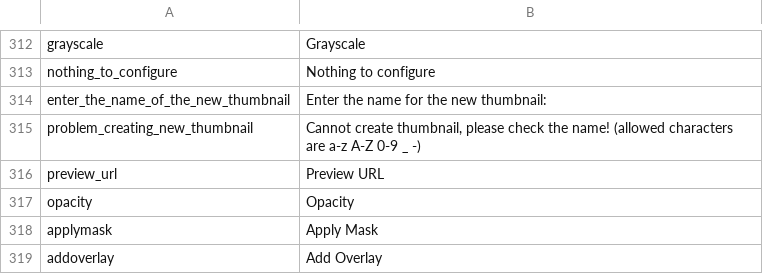
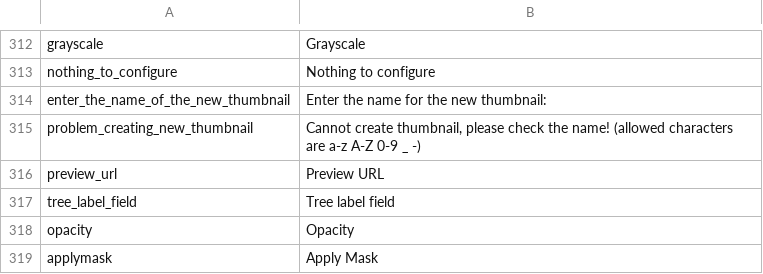
Before and after one commit to pimcore/pimcore, a CSV file: pimcore/config/texts/en.csv, drawn as a sheet; only a part is shown, gaps mark what is left out; the shorter side is filled out with more unchanged rows.

Commit message:
[FEATURE] Configurable tree labels
It is now possible for object to define a field that should be used
as tree label.

Additionally, when creating objects the field that is used as tree
label will be filled with the value the user entered.

```diff
--- a/pimcore/config/texts/en.csv
+++ b/pimcore/config/texts/en.csv
@@ -316,2 +316,3 @@
 "preview_url","Preview URL"
+"tree_label_field","Tree label field"
 "opacity","Opacity"
```
Also changed, not shown: 8 other files.
